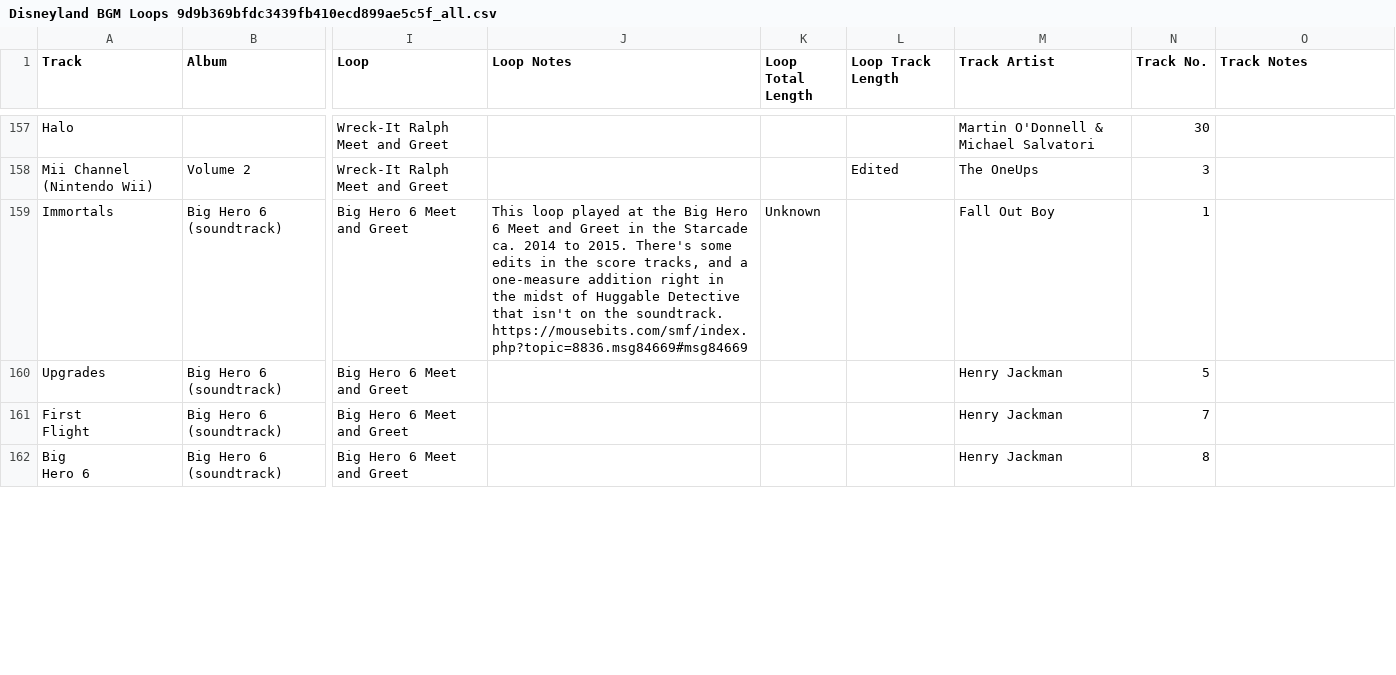
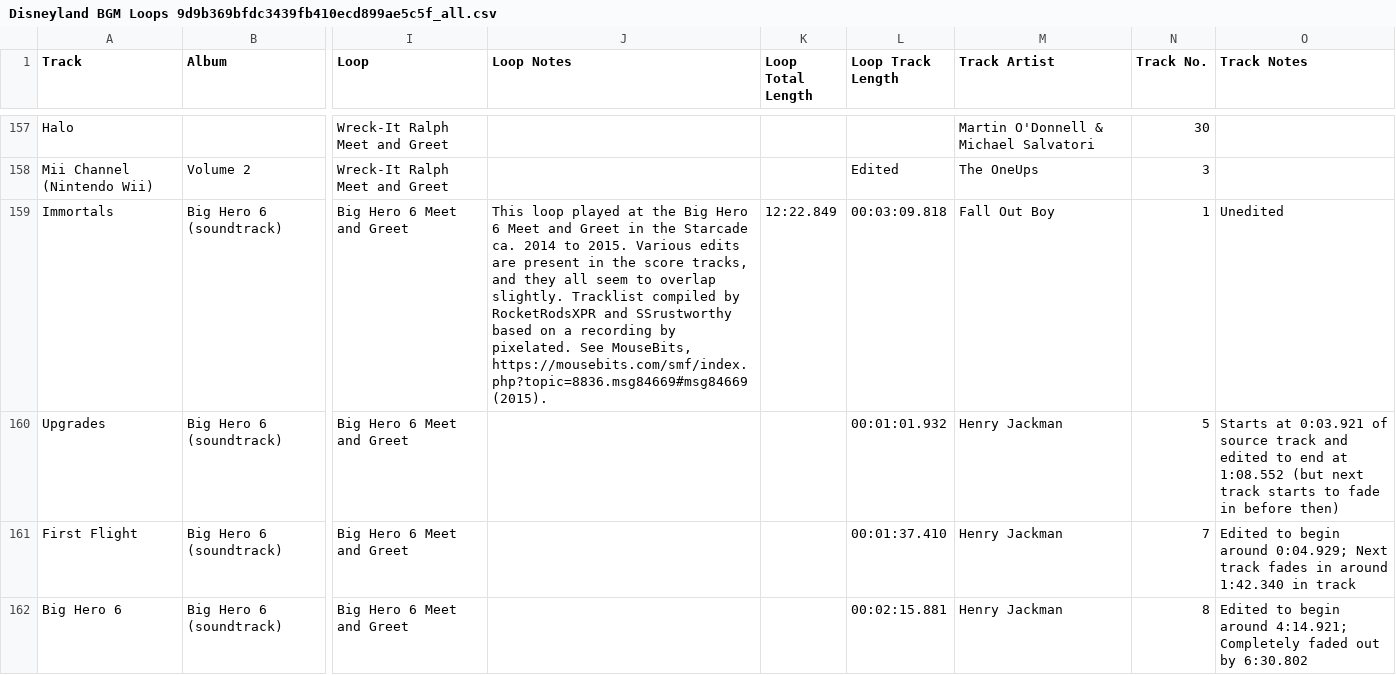
Before and after one commit to SSrustworthy/DLRML-docs, a CSV file: assets/Disneyland BGM Loops 9d9b369bfdc3439fb410ecd899ae5c5f_all.csv, drawn as a sheet; only a part is shown, gaps mark what is left out; ↵ is a line break in a cell; the diff covers the shown part only; the diff names each change by its address in the sheet, - before the commit and + after, or states it on an @@ line.

```diff
--- a/assets/Disneyland BGM Loops 9d9b369bfdc3439fb410ecd899ae5c5f_all.csv
+++ b/assets/Disneyland BGM Loops 9d9b369bfdc3439fb410ecd899ae5c5f_all.csv
-J159 (Loop Notes): …to 2015. There's some edits in the score tracks, and a one-measure addition right in the midst of Huggable Detective that isn't on the soundtrack. https://mousebits.com/smf/index.php?topic=8836.msg84669#msg84669
+J159 (Loop Notes): …to 2015. Various edits are present in the score tracks, and they all seem to overlap slightly. Tracklist compiled by RocketRodsXPR and SSrustworthy based on a recording by pixelated. See MouseBits, https://mousebits.com/smf/index.php?topic=8836.msg84669#msg84669 (2015).
-K159 (Loop Total Length): Unknown
+K159 (Loop Total Length): 12:22.849
-L159 (Loop Track Length): (empty)
+L159 (Loop Track Length): 00:03:09.818
-O159 (Track Notes): (empty)
+O159 (Track Notes): Unedited
-L160 (Loop Track Length): (empty)
+L160 (Loop Track Length): 00:01:01.932
-O160 (Track Notes): (empty)
+O160 (Track Notes): Starts at 0:03.921 of source track and edited to end at 1:08.552 (but next track starts to fade in before then)
-A161 (Track): First ↵ Flight
+A161 (Track): First Flight
-L161 (Loop Track Length): (empty)
+L161 (Loop Track Length): 00:01:37.410
-O161 (Track Notes): (empty)
+O161 (Track Notes): Edited to begin around 0:04.929; Next track fades in around 1:42.340 in track
-A162 (Track): Big ↵ Hero 6
+A162 (Track): Big Hero 6
-L162 (Loop Track Length): (empty)
+L162 (Loop Track Length): 00:02:15.881
-O162 (Track Notes): (empty)
+O162 (Track Notes): Edited to begin around 4:14.921; Completely faded out by 6:30.802
```
Also changed, not shown: 14 edited cells elsewhere in this file, assets/DCA BGM Loops 0adfe0d6d46d45d2acfa7d75b0b366b3_all.csv, 9 other files.
